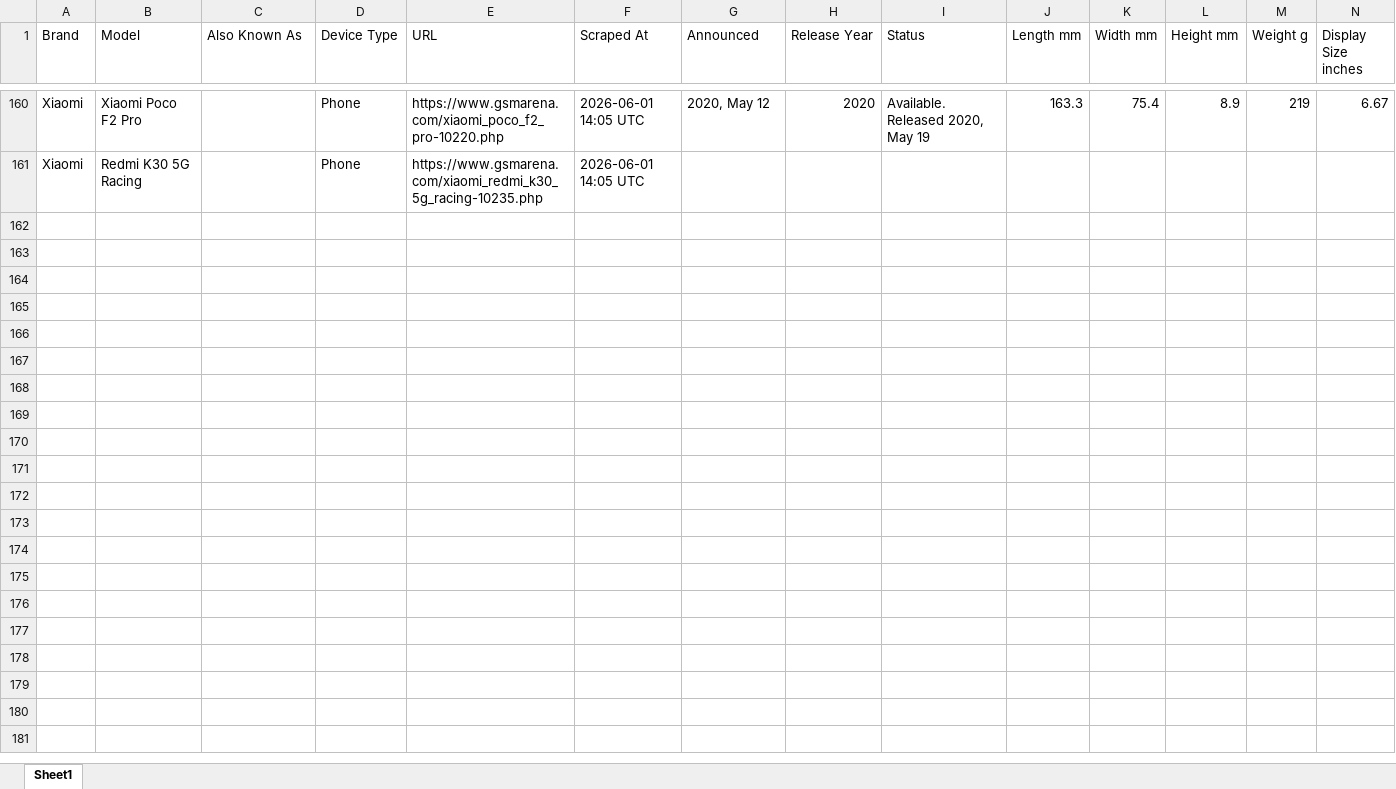
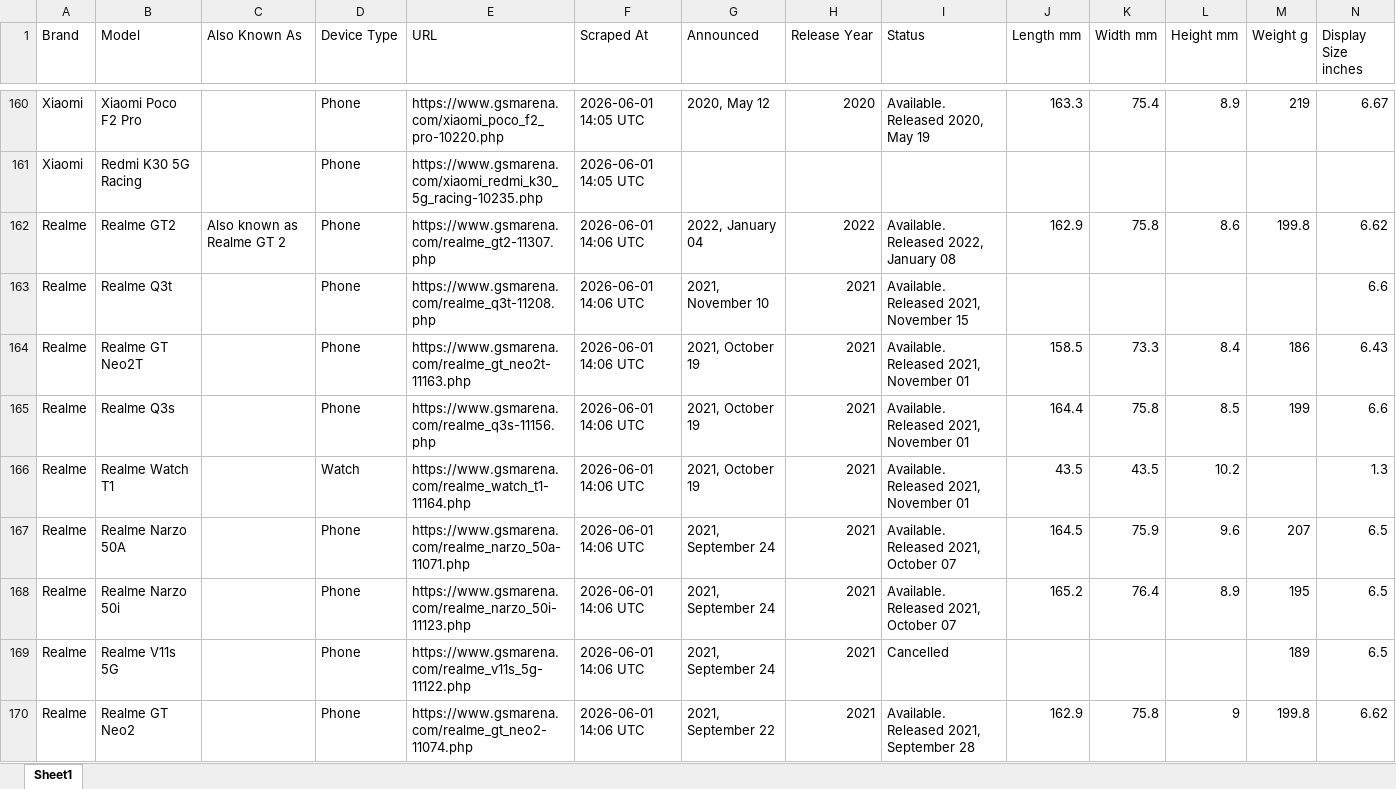
Before and after one commit to kalani23/gsm_arena, an Excel workbook: gsmarena_new_2026-06-01.xlsx, sheet Sheet1, drawn as a sheet; only a part is shown, gaps mark what is left out; values as stored, in another font and other column widths than the file's, no cell formats; rows hold the shown columns only; the diff covers the shown part only; the diff names each change by its address in the sheet, - before the commit and + after, or states it on an @@ line.

```diff
--- a/gsmarena_new_2026-06-01.xlsx (sheet Sheet1)
+++ b/gsmarena_new_2026-06-01.xlsx (sheet Sheet1)
+row 162: Realme | Realme GT2 | Also known as Realme GT 2 | Phone | https://www.gsmarena.com/realme_gt2-11307.php | 2026-06-01 14:06 UTC | 2022, January 04 | 2022 | Available. Released 2022, January 08 | 162.9 | 75.8 | 8.6 | 199.8 | 6.62
+row 163: Realme | Realme Q3t |  | Phone | https://www.gsmarena.com/realme_q3t-11208.php | 2026-06-01 14:06 UTC | 2021, November 10 | 2021 | Available. Released 2021, November 15 |  |  |  |  | 6.6
+row 164: Realme | Realme GT Neo2T |  | Phone | https://www.gsmarena.com/realme_gt_neo2t-11163.php | 2026-06-01 14:06 UTC | 2021, October 19 | 2021 | Available. Released 2021, November 01 | 158.5 | 73.3 | 8.4 | 186 | 6.43
+row 165: Realme | Realme Q3s |  | Phone | https://www.gsmarena.com/realme_q3s-11156.php | 2026-06-01 14:06 UTC | 2021, October 19 | 2021 | Available. Released 2021, November 01 | 164.4 | 75.8 | 8.5 | 199 | 6.6
+row 166: Realme | Realme Watch T1 |  | Watch | https://www.gsmarena.com/realme_watch_t1-11164.php | 2026-06-01 14:06 UTC | 2021, October 19 | 2021 | Available. Released 2021, November 01 | 43.5 | 43.5 | 10.2 |  | 1.3
+row 167: Realme | Realme Narzo 50A |  | Phone | https://www.gsmarena.com/realme_narzo_50a-11071.php | 2026-06-01 14:06 UTC | 2021, September 24 | 2021 | Available. Released 2021, October 07 | 164.5 | 75.9 | 9.6 | 207 | 6.5
+row 168: Realme | Realme Narzo 50i |  | Phone | https://www.gsmarena.com/realme_narzo_50i-11123.php | 2026-06-01 14:06 UTC | 2021, September 24 | 2021 | Available. Released 2021, October 07 | 165.2 | 76.4 | 8.9 | 195 | 6.5
+row 169: Realme | Realme V11s 5G |  | Phone | https://www.gsmarena.com/realme_v11s_5g-11122.php | 2026-06-01 14:06 UTC | 2021, September 24 | 2021 | Cancelled |  |  |  | 189 | 6.5
+row 170: Realme | Realme GT Neo2 |  | Phone | https://www.gsmarena.com/realme_gt_neo2-11074.php | 2026-06-01 14:06 UTC | 2021, September 22 | 2021 | Available. Released 2021, September 28 | 162.9 | 75.8 | 9 | 199.8 | 6.62
```
Also changed, not shown: 13 added rows and 4 edited cells elsewhere in this sheet, cell formats, 4 other files.
